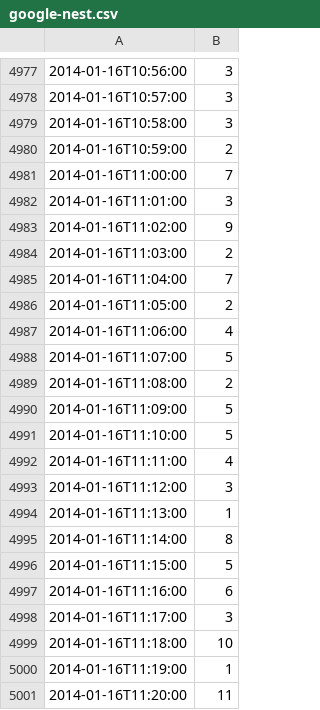
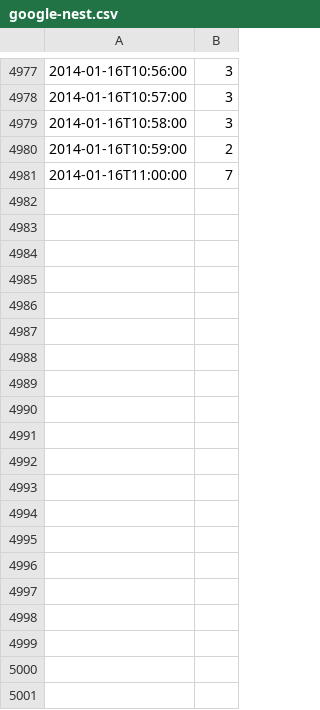
Before and after one commit to jrmontag/AnalyzeBoulder-SocialPulse, a CSV file: data/google-nest.csv, drawn as a sheet; only a part is shown, gaps mark what is left out; the diff covers the shown part only.

```diff
--- a/data/google-nest.csv
+++ b/data/google-nest.csv
@@ -4981,21 +4981 @@
 2014-01-16T11:00:00,7
-2014-01-16T11:01:00,3
-2014-01-16T11:02:00,9
-2014-01-16T11:03:00,2
-2014-01-16T11:04:00,7
-2014-01-16T11:05:00,2
-2014-01-16T11:06:00,4
-2014-01-16T11:07:00,5
-2014-01-16T11:08:00,2
-2014-01-16T11:09:00,5
-2014-01-16T11:10:00,5
-2014-01-16T11:11:00,4
-2014-01-16T11:12:00,3
-2014-01-16T11:13:00,1
-2014-01-16T11:14:00,8
-2014-01-16T11:15:00,5
-2014-01-16T11:16:00,6
-2014-01-16T11:17:00,3
-2014-01-16T11:18:00,10
-2014-01-16T11:19:00,1
-2014-01-16T11:20:00,11
```
Also changed, not shown: 39 removed rows elsewhere in this file, 19 other files.
